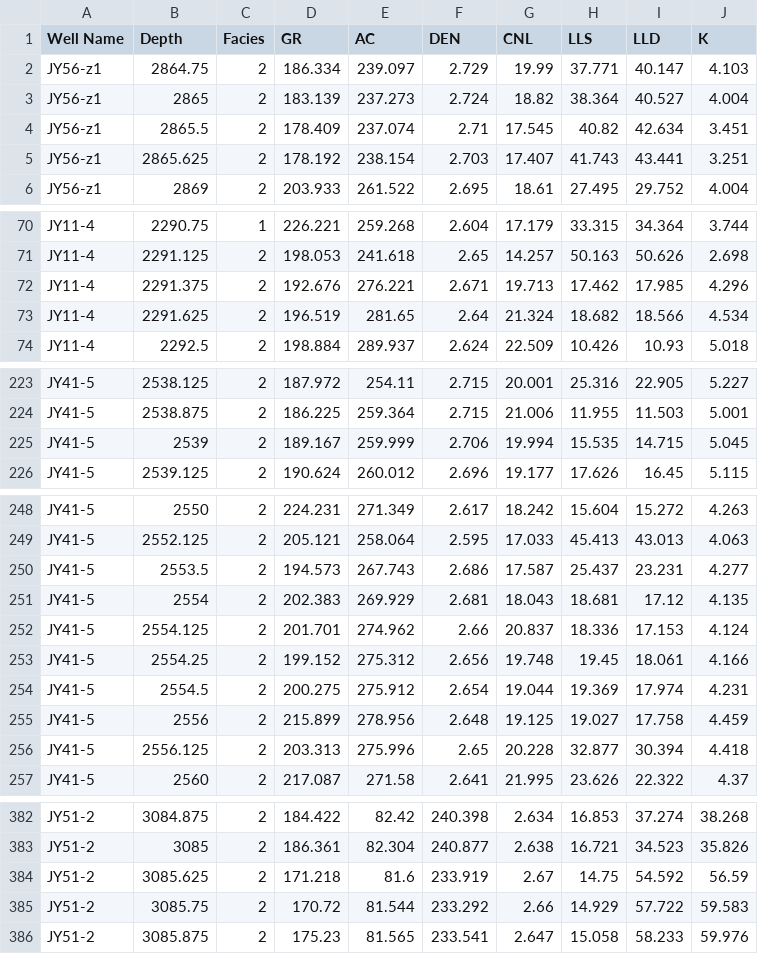
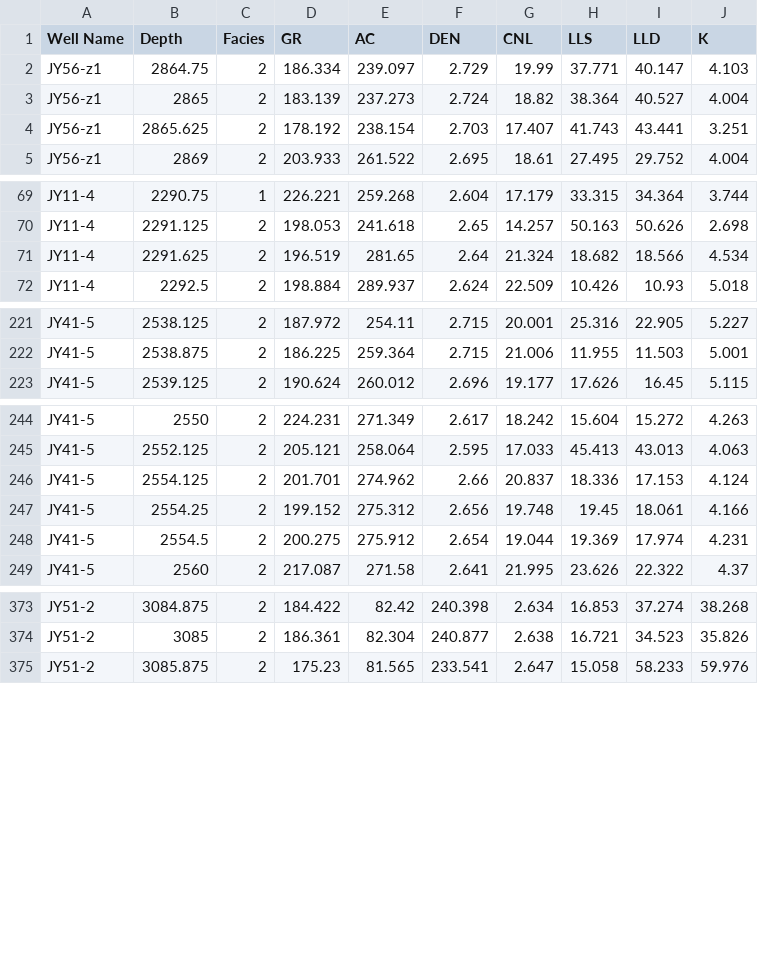
Before and after one commit to yanjin123789/jiaoshiba, a CSV file: GR-AC-DEN-K-gai2.csv, drawn as a sheet; only a part is shown, gaps mark what is left out; the diff covers the shown part only.

Commit message:
Add files via upload

```diff
--- a/GR-AC-DEN-K-gai2.csv
+++ b/GR-AC-DEN-K-gai2.csv
@@ -3,3 +3,2 @@ JY56-z1,2864.75,2,186.334,239.097,2.729,19.99,37.771,40.147,4.103
 JY56-z1,2865,2,183.139,237.273,2.724,18.82,38.364,40.527,4.004
-JY56-z1,2865.5,2,178.409,237.074,2.71,17.545,40.82,42.634,3.451
 JY56-z1,2865.625,2,178.192,238.154,2.703,17.407,41.743,43.441,3.251
@@ -71,3 +70,2 @@ JY11-4,2290.75,1,226.221,259.268,2.604,17.179,33.315,34.364,3.744
 JY11-4,2291.125,2,198.053,241.618,2.65,14.257,50.163,50.626,2.698
-JY11-4,2291.375,2,192.676,276.221,2.671,19.713,17.462,17.985,4.296
 JY11-4,2291.625,2,196.519,281.65,2.64,21.324,18.682,18.566,4.534
@@ -224,3 +222,2 @@ JY41-5,2538.125,2,187.972,254.11,2.715,20.001,25.316,22.905,5.227
 JY41-5,2538.875,2,186.225,259.364,2.715,21.006,11.955,11.503,5.001
-JY41-5,2539,2,189.167,259.999,2.706,19.994,15.535,14.715,5.045
 JY41-5,2539.125,2,190.624,260.012,2.696,19.177,17.626,16.45,5.115
@@ -249,4 +245,2 @@ JY41-5,2550,2,224.231,271.349,2.617,18.242,15.604,15.272,4.263
 JY41-5,2552.125,2,205.121,258.064,2.595,17.033,45.413,43.013,4.063
-JY41-5,2553.5,2,194.573,267.743,2.686,17.587,25.437,23.231,4.277
-JY41-5,2554,2,202.383,269.929,2.681,18.043,18.681,17.12,4.135
 JY41-5,2554.125,2,201.701,274.962,2.66,20.837,18.336,17.153,4.124
@@ -254,4 +248,2 @@ JY41-5,2554.25,2,199.152,275.312,2.656,19.748,19.45,18.061,4.166
 JY41-5,2554.5,2,200.275,275.912,2.654,19.044,19.369,17.974,4.231
-JY41-5,2556,2,215.899,278.956,2.648,19.125,19.027,17.758,4.459
-JY41-5,2556.125,2,203.313,275.996,2.65,20.228,32.877,30.394,4.418
 JY41-5,2560,2,217.087,271.58,2.641,21.995,23.626,22.322,4.37
@@ -383,4 +374,2 @@ JY51-2,3084.875,2,184.422,82.42,240.398,2.634,16.853,37.274,38.268
 JY51-2,3085,2,186.361,82.304,240.877,2.638,16.721,34.523,35.826
-JY51-2,3085.625,2,171.218,81.6,233.919,2.67,14.75,54.592,56.59
-JY51-2,3085.75,2,170.72,81.544,233.292,2.66,14.929,57.722,59.583
 JY51-2,3085.875,2,175.23,81.565,233.541,2.647,15.058,58.233,59.976
```
Also changed, not shown: 2 removed rows elsewhere in this file.
